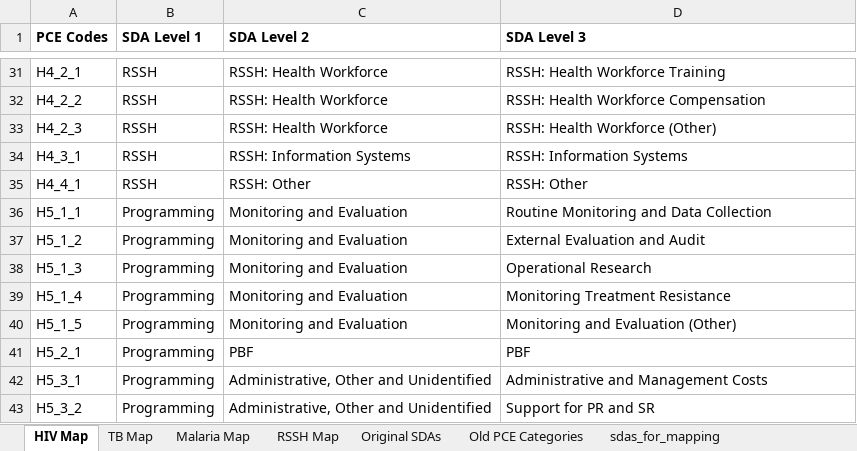
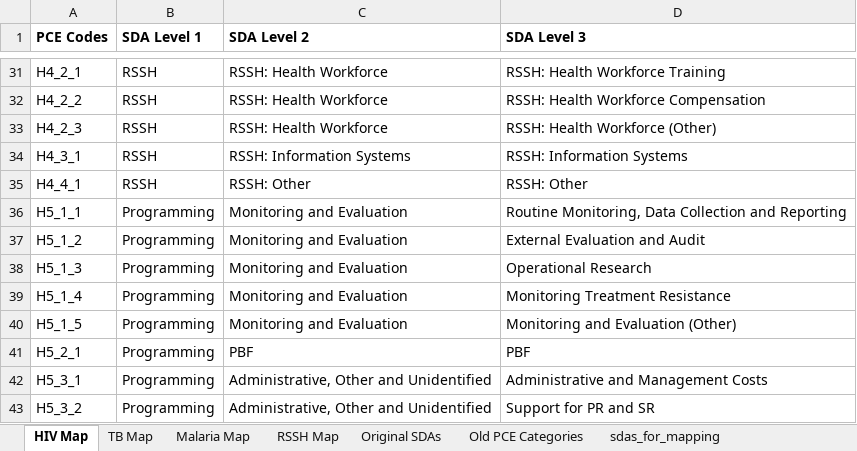
Before and after one commit to ihmeuw/gf, an Excel workbook: resource_tracking/prep/hierarchical_service_delivery_area_maps.xlsx, sheet HIV Map, drawn as a sheet; only a part is shown, gaps mark what is left out; values as stored, in another font and other column widths than the file's, no borders; the diff names each change by its address in the sheet, - before the commit and + after, or states it on an @@ line.

```diff
--- a/resource_tracking/prep/hierarchical_service_delivery_area_maps.xlsx (sheet HIV Map)
+++ b/resource_tracking/prep/hierarchical_service_delivery_area_maps.xlsx (sheet HIV Map)
-D36 (SDA Level 3): Routine Monitoring and Data Collection
+D36 (SDA Level 3): Routine Monitoring, Data Collection and Reporting
```
Also changed, not shown: sheet Original SDAs.
